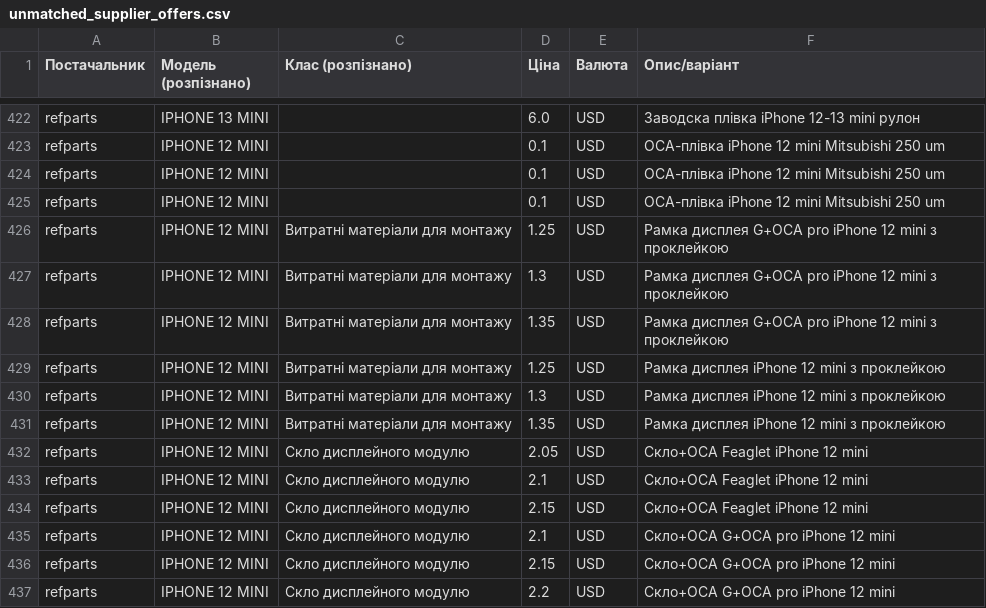
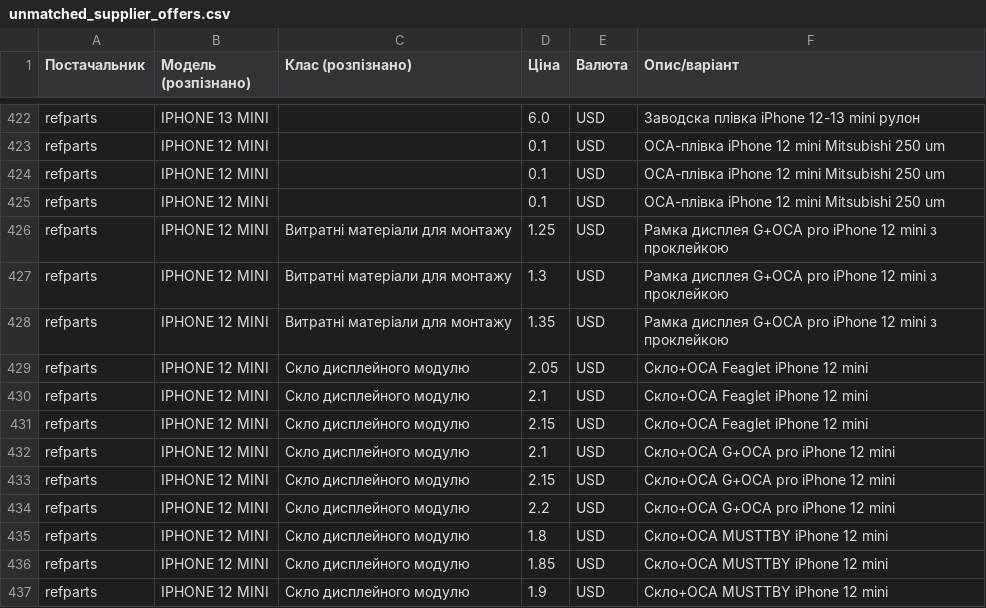
Before and after one commit to izbashroman/partmatch, a CSV file: docs/unmatched_supplier_offers.csv, drawn as a sheet; only a part is shown, gaps mark what is left out; the shorter side is filled out with more unchanged rows.

```diff
--- a/docs/unmatched_supplier_offers.csv
+++ b/docs/unmatched_supplier_offers.csv
@@ -428,5 +428,2 @@ refparts,IPHONE 12 MINI,Витратні матеріали для монтаж
 refparts,IPHONE 12 MINI,Витратні матеріали для монтажу,1.35,USD,Рамка дисплея G+OCA pro iPhone 12 mini з проклейкою
-refparts,IPHONE 12 MINI,Витратні матеріали для монтажу,1.25,USD,Рамка дисплея iPhone 12 mini з проклейкою
-refparts,IPHONE 12 MINI,Витратні матеріали для монтажу,1.3,USD,Рамка дисплея iPhone 12 mini з проклейкою
-refparts,IPHONE 12 MINI,Витратні матеріали для монтажу,1.35,USD,Рамка дисплея iPhone 12 mini з проклейкою
 refparts,IPHONE 12 MINI,Скло дисплейного модулю,2.05,USD,Скло+ОСА Feaglet iPhone 12 mini
```
Also changed, not shown: docs/report.csv.
